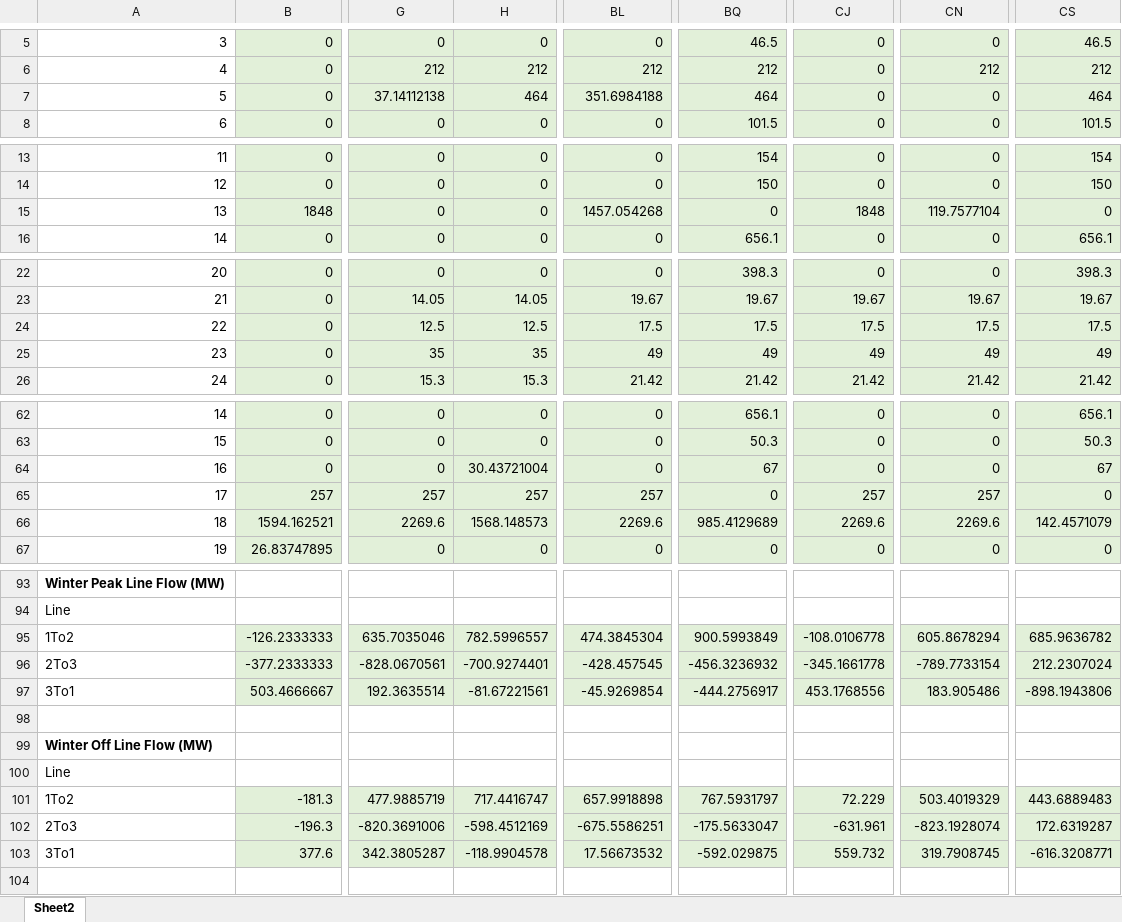
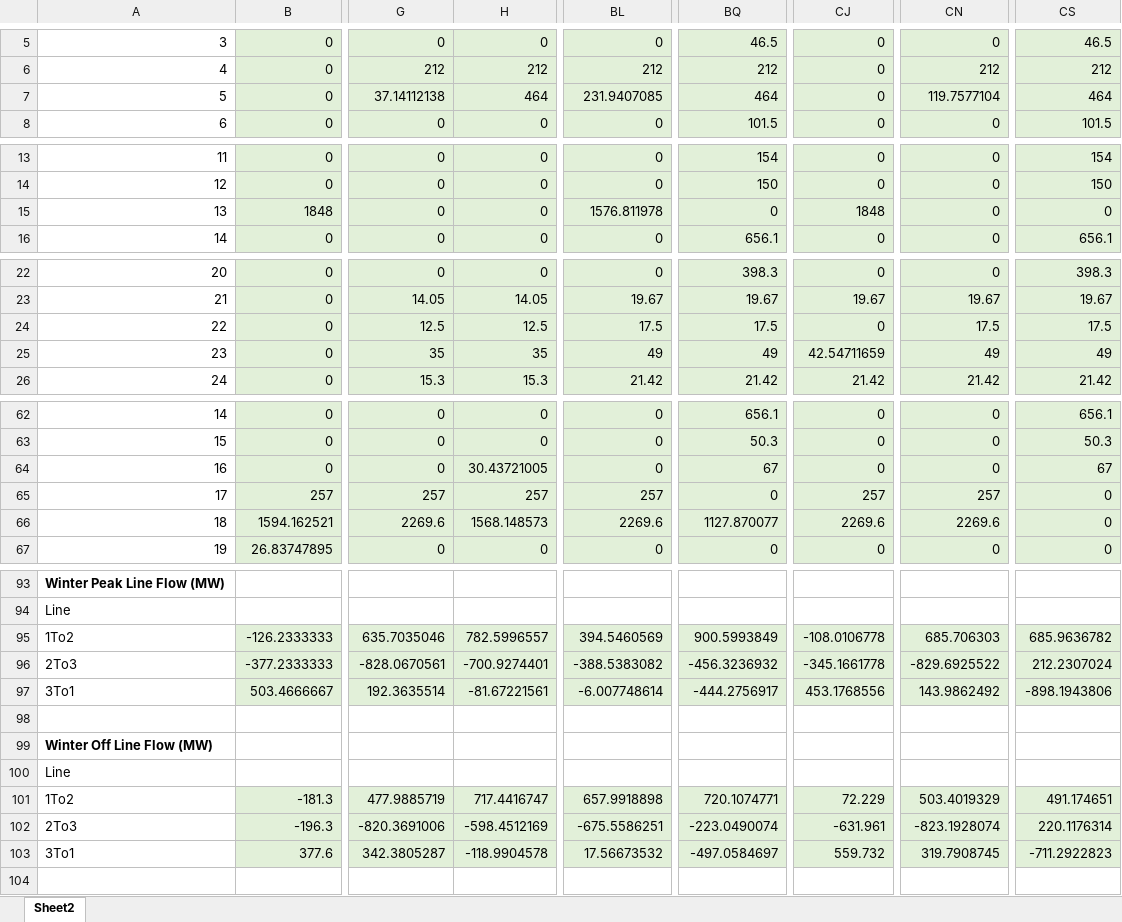
Before and after one commit to jawessel/ENV717A11, an Excel workbook: 717A11_output.xlsx, sheet Sheet2, drawn as a sheet; only a part is shown, gaps mark what is left out; values as stored, in another font and other column widths than the file's, no borders; the diff covers the shown part only; the diff names each change by its address in the sheet, - before the commit and + after, or states it on an @@ line.

Commit message:
minor changes, no change in output

```diff
--- a/717A11_output.xlsx (sheet Sheet2)
+++ b/717A11_output.xlsx (sheet Sheet2)
-BL7: 351.6984188
+BL7: 231.9407085
-CN7: 0
+CN7: 119.7577104
-BL15: 1457.054268
+BL15: 1576.811978
-CN15: 119.7577104
+CN15: 0
-CJ24: 17.5
+CJ24: 0
-CJ25: 49
+CJ25: 42.54711659
-H64: 30.43721004
+H64: 30.43721005
-BQ66: 985.4129689
+BQ66: 1127.870077
-CS66: 142.4571079
+CS66: 0
-BL95: 474.3845304
+BL95: 394.5460569
-CN95: 605.8678294
+CN95: 685.706303
-BL96: -428.457545
+BL96: -388.5383082
-CN96: -789.7733154
+CN96: -829.6925522
-BL97: -45.9269854
+BL97: -6.007748614
-CN97: 183.905486
+CN97: 143.9862492
-BQ101: 767.5931797
+BQ101: 720.1074771
-CS101: 443.6889483
+CS101: 491.174651
-BQ102: -175.5633047
+BQ102: -223.0490074
-CS102: 172.6319287
+CS102: 220.1176314
-BQ103: -592.029875
+BQ103: -497.0584697
-CS103: -616.3208771
+CS103: -711.2922823
```
Also changed, not shown: 3 edited cells elsewhere in this sheet, 717A11_data_in.xlsx, 1 other file.
